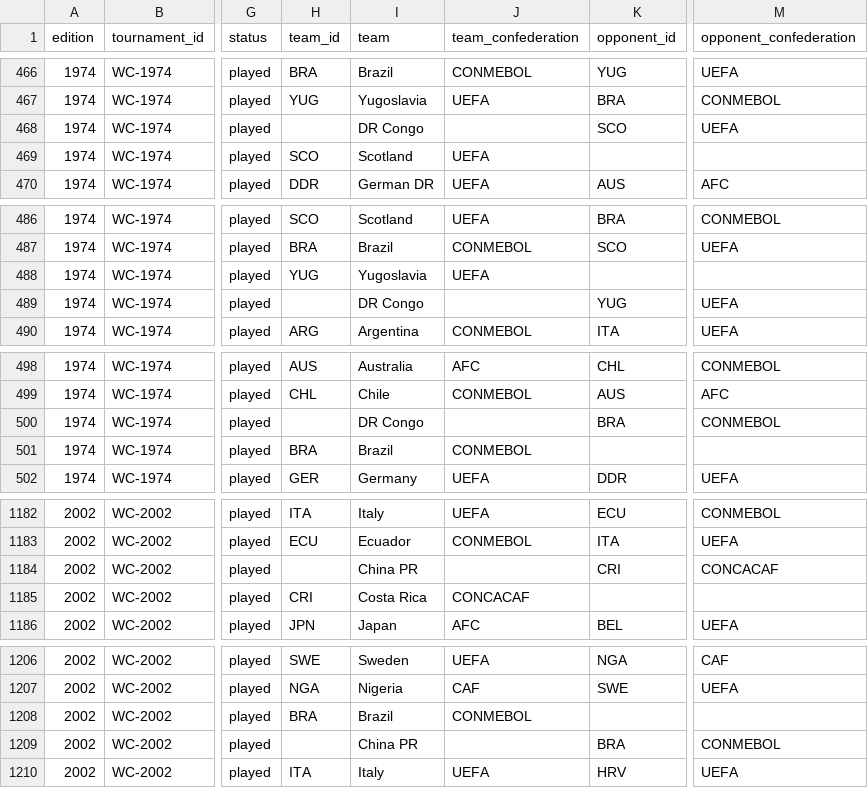
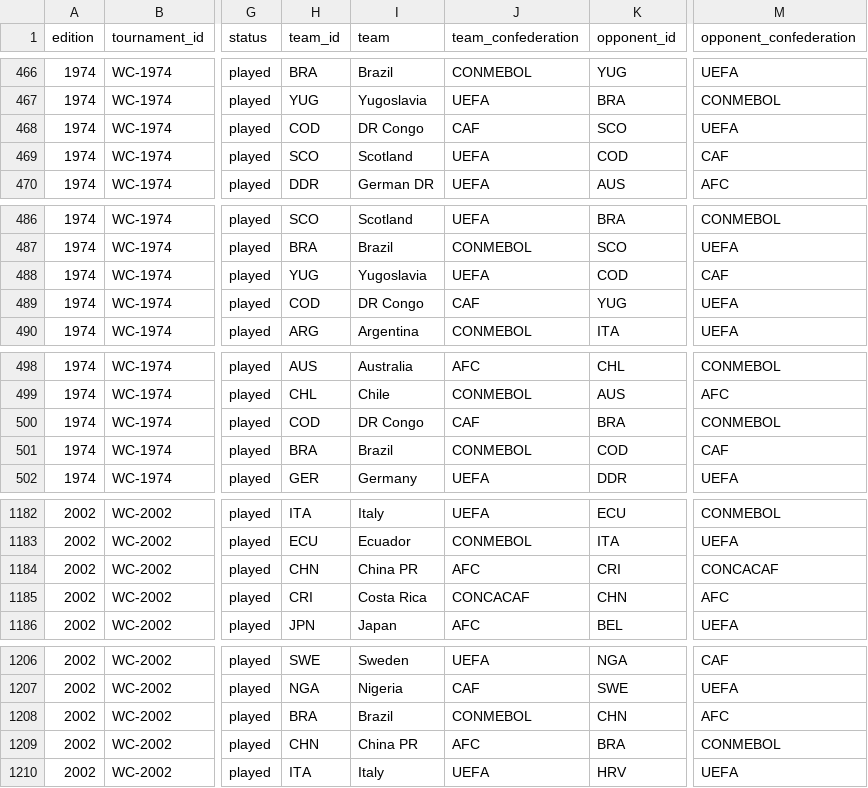
Before and after one commit to Ukandu20/world-cup, a CSV file: data/processed/world_cup/all_editions/results.csv, drawn as a sheet; only a part is shown, gaps mark what is left out; the diff covers the shown part only; the diff names each change by its address in the sheet, - before the commit and + after, or states it on an @@ line.

Commit message:
Fix World Cup team metadata aliases

```diff
--- a/data/processed/world_cup/all_editions/results.csv
+++ b/data/processed/world_cup/all_editions/results.csv
-H468 (team_id): (empty)
+H468 (team_id): COD
-J468 (team_confederation): (empty)
+J468 (team_confederation): CAF
-K469 (opponent_id): (empty)
+K469 (opponent_id): COD
-M469 (opponent_confederation): (empty)
+M469 (opponent_confederation): CAF
-K488 (opponent_id): (empty)
+K488 (opponent_id): COD
-M488 (opponent_confederation): (empty)
+M488 (opponent_confederation): CAF
-H489 (team_id): (empty)
+H489 (team_id): COD
-J489 (team_confederation): (empty)
+J489 (team_confederation): CAF
-H500 (team_id): (empty)
+H500 (team_id): COD
-J500 (team_confederation): (empty)
+J500 (team_confederation): CAF
-K501 (opponent_id): (empty)
+K501 (opponent_id): COD
-M501 (opponent_confederation): (empty)
+M501 (opponent_confederation): CAF
-H1184 (team_id): (empty)
+H1184 (team_id): CHN
-J1184 (team_confederation): (empty)
+J1184 (team_confederation): AFC
-K1185 (opponent_id): (empty)
+K1185 (opponent_id): CHN
-M1185 (opponent_confederation): (empty)
+M1185 (opponent_confederation): AFC
-K1208 (opponent_id): (empty)
+K1208 (opponent_id): CHN
-M1208 (opponent_confederation): (empty)
+M1208 (opponent_confederation): AFC
-H1209 (team_id): (empty)
+H1209 (team_id): CHN
-J1209 (team_confederation): (empty)
+J1209 (team_confederation): AFC
```
Also changed, not shown: 4 edited cells elsewhere in this file, data/processed/world_cup/1974/results.csv, data/processed/world_cup/1974/schedule.csv, 13 other files.
